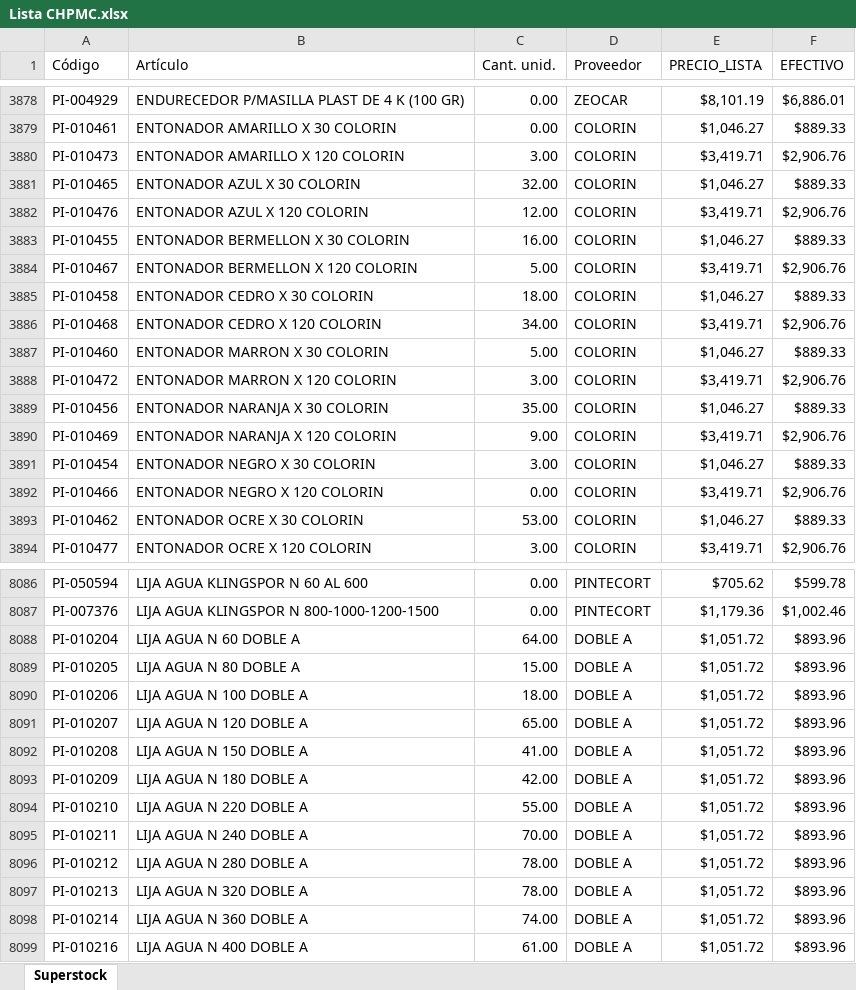
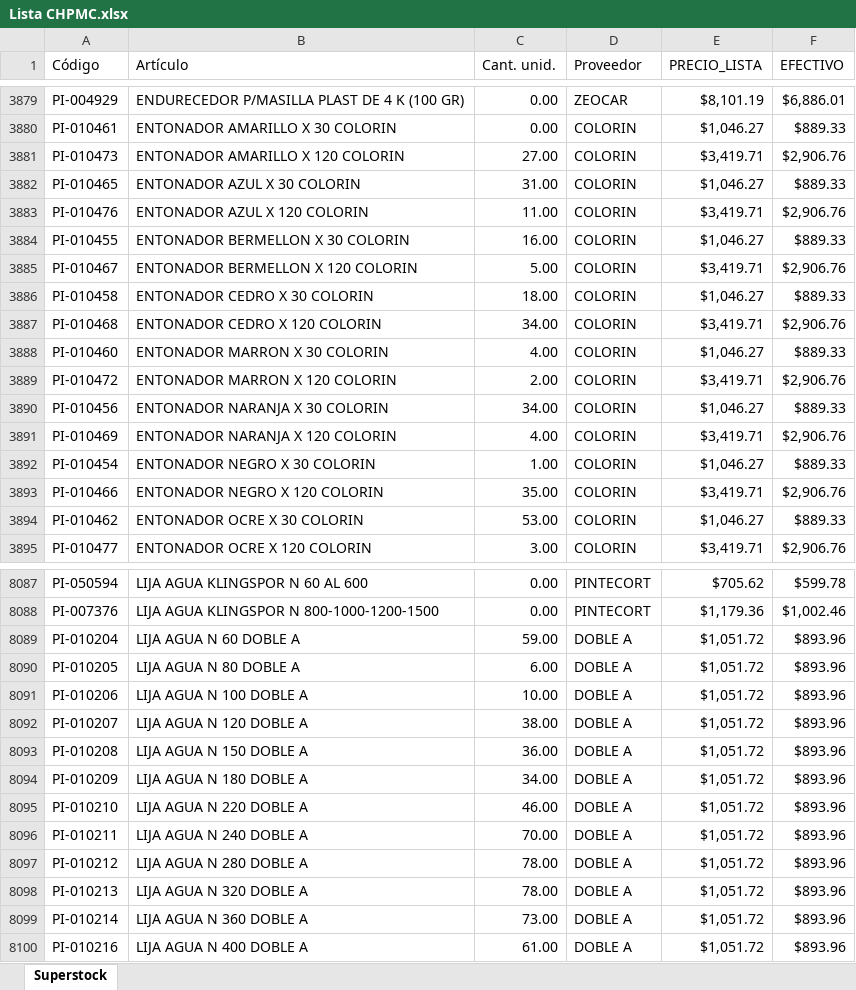
Before and after one commit to RGLopez1982/consulta, an Excel workbook: Lista CHPMC.xlsx, sheet Superstock, drawn as a sheet; only a part is shown, gaps mark what is left out; values as stored, in another font and other column widths than the file's, no borders; addresses are those after the commit; the diff covers the shown part only; the diff names each change by its address in the sheet, - before the commit and + after, or states it on an @@ line.

```diff
--- a/Lista CHPMC.xlsx (sheet Superstock)
+++ b/Lista CHPMC.xlsx (sheet Superstock)
-C3881 (Cant. unid.): 3.00
+C3881 (Cant. unid.): 27.00
-C3882 (Cant. unid.): 32.00
+C3882 (Cant. unid.): 31.00
-C3883 (Cant. unid.): 12.00
+C3883 (Cant. unid.): 11.00
-C3888 (Cant. unid.): 5.00
+C3888 (Cant. unid.): 4.00
-C3889 (Cant. unid.): 3.00
+C3889 (Cant. unid.): 2.00
-C3890 (Cant. unid.): 35.00
+C3890 (Cant. unid.): 34.00
-C3891 (Cant. unid.): 9.00
+C3891 (Cant. unid.): 4.00
-C3892 (Cant. unid.): 3.00
+C3892 (Cant. unid.): 1.00
-C3893 (Cant. unid.): 0.00
+C3893 (Cant. unid.): 35.00
-C8089 (Cant. unid.): 64.00
+C8089 (Cant. unid.): 59.00
-C8090 (Cant. unid.): 15.00
+C8090 (Cant. unid.): 6.00
-C8091 (Cant. unid.): 18.00
+C8091 (Cant. unid.): 10.00
-C8092 (Cant. unid.): 65.00
+C8092 (Cant. unid.): 38.00
-C8093 (Cant. unid.): 41.00
+C8093 (Cant. unid.): 36.00
-C8094 (Cant. unid.): 42.00
+C8094 (Cant. unid.): 34.00
-C8095 (Cant. unid.): 55.00
+C8095 (Cant. unid.): 46.00
-C8099 (Cant. unid.): 74.00
+C8099 (Cant. unid.): 73.00
```
Also changed, not shown: 1 added row and 303 edited cells elsewhere in this sheet, 1 other file.
